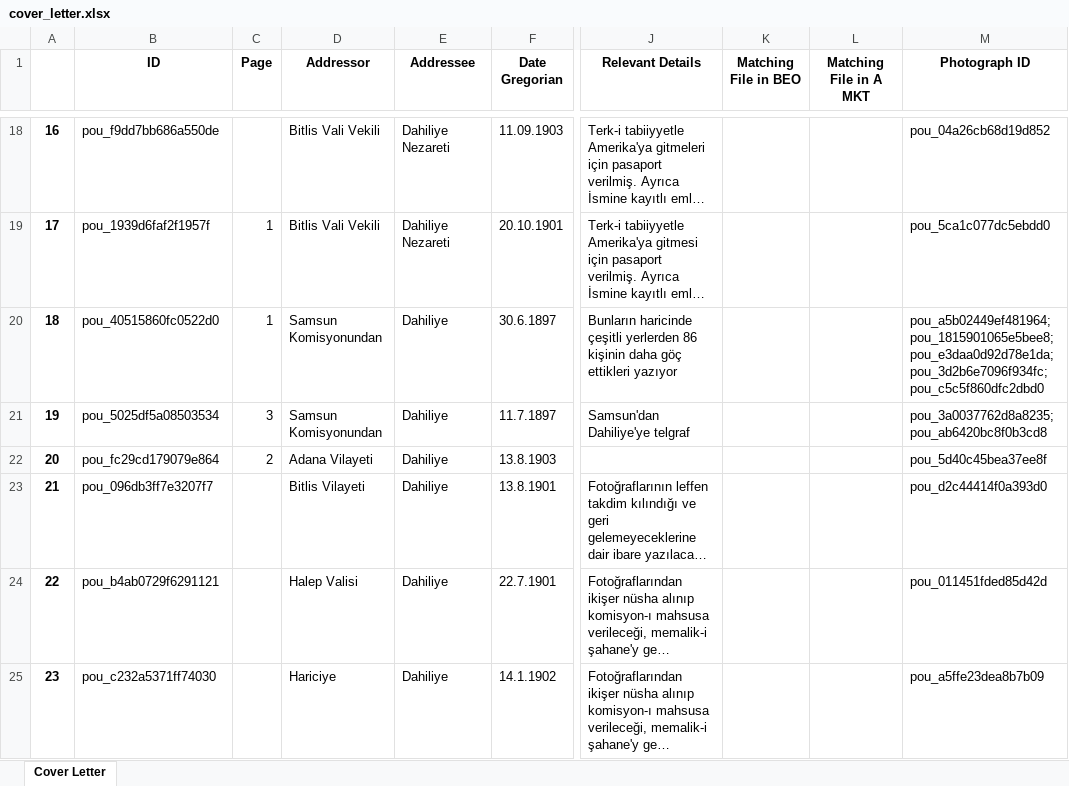
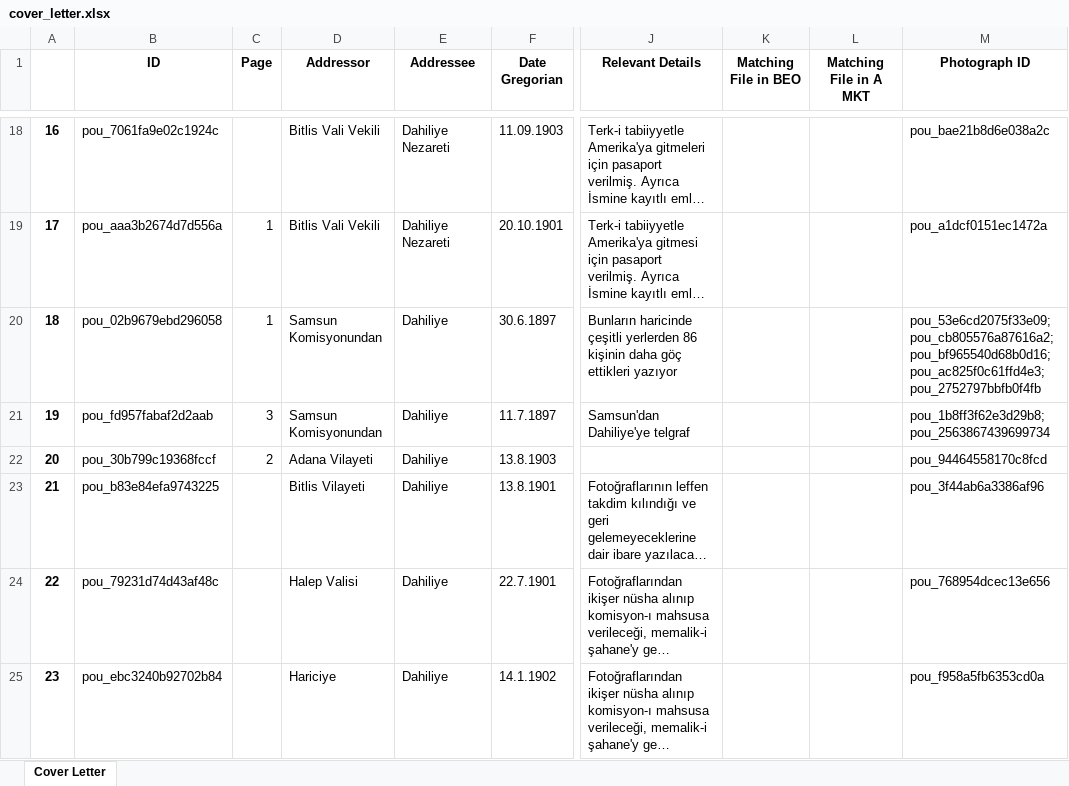
Before and after one commit to dhlab-basel/0827-pou-scripts, an Excel workbook: 04_output_data/cover_letter.xlsx, sheet Cover Letter, drawn as a sheet; only a part is shown, gaps mark what is left out; long unchanged cells end in …; values as stored, in another font and other column widths than the file's, no borders; the diff covers the shown part only; the diff names each change by its address in the sheet, - before the commit and + after, or states it on an @@ line.

```diff
--- a/04_output_data/cover_letter.xlsx (sheet Cover Letter)
+++ b/04_output_data/cover_letter.xlsx (sheet Cover Letter)
-B18 (ID): pou_f9dd7bb686a550de
+B18 (ID): pou_7061fa9e02c1924c
-M18 (Photograph ID): pou_04a26cb68d19d852
+M18 (Photograph ID): pou_bae21b8d6e038a2c
-B19 (ID): pou_1939d6faf2f1957f
+B19 (ID): pou_aaa3b2674d7d556a
-M19 (Photograph ID): pou_5ca1c077dc5ebdd0
+M19 (Photograph ID): pou_a1dcf0151ec1472a
-B20 (ID): pou_40515860fc0522d0
+B20 (ID): pou_02b9679ebd296058
-M20 (Photograph ID): pou_a5b02449ef481964;pou_1815901065e5bee8;pou_e3daa0d92d78e1da;pou_3d2b6e7096f934fc;pou_c5c5f860dfc2dbd0
+M20 (Photograph ID): pou_53e6cd2075f33e09;pou_cb805576a87616a2;pou_bf965540d68b0d16;pou_ac825f0c61ffd4e3;pou_2752797bbfb0f4fb
-B21 (ID): pou_5025df5a08503534
+B21 (ID): pou_fd957fabaf2d2aab
-M21 (Photograph ID): pou_3a0037762d8a8235;pou_ab6420bc8f0b3cd8
+M21 (Photograph ID): pou_1b8ff3f62e3d29b8;pou_2563867439699734
-B22 (ID): pou_fc29cd179079e864
+B22 (ID): pou_30b799c19368fccf
-M22 (Photograph ID): pou_5d40c45bea37ee8f
+M22 (Photograph ID): pou_94464558170c8fcd
-B23 (ID): pou_096db3ff7e3207f7
+B23 (ID): pou_b83e84efa9743225
-M23 (Photograph ID): pou_d2c44414f0a393d0
+M23 (Photograph ID): pou_3f44ab6a3386af96
-B24 (ID): pou_b4ab0729f6291121
+B24 (ID): pou_79231d74d43af48c
-M24 (Photograph ID): pou_011451fded85d42d
+M24 (Photograph ID): pou_768954dcec13e656
-B25 (ID): pou_c232a5371ff74030
+B25 (ID): pou_ebc3240b92702b84
-M25 (Photograph ID): pou_a5ffe23dea8b7b09
+M25 (Photograph ID): pou_f958a5fb6353cd0a
```
Also changed, not shown: 1926 edited cells elsewhere in this sheet, 04_output_data/folder.xlsx, 04_output_data/person.xlsx, 3 other files.
